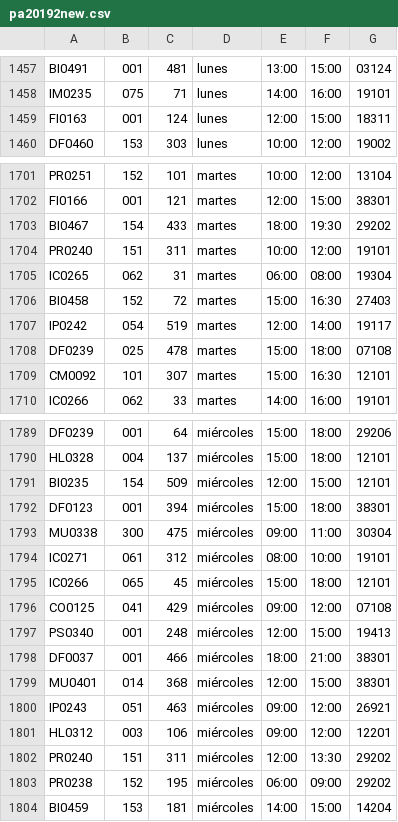
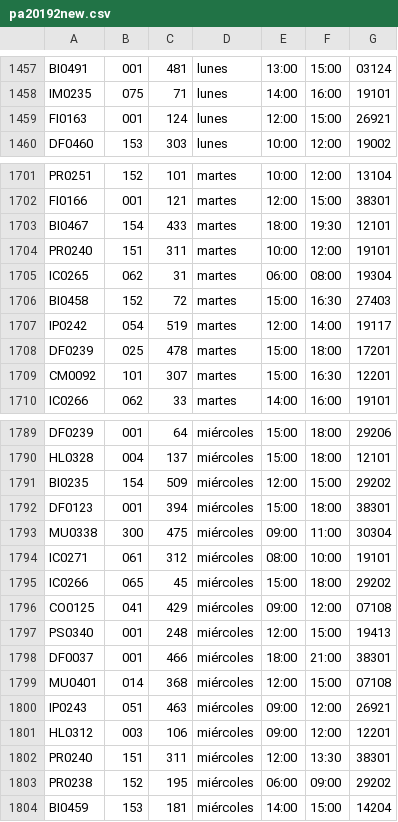
Before and after one commit to jpgomezt/ClassroomScheduling, a CSV file: pa20192new.csv, drawn as a sheet; only a part is shown, gaps mark what is left out; the diff covers the shown part only.

```diff
--- a/pa20192new.csv
+++ b/pa20192new.csv
@@ -1458,3 +1458,3 @@ BI0491,001,481,lunes,13:00,15:00,03124
 IM0235,075,71,lunes,14:00,16:00,19101
-FI0163,001,124,lunes,12:00,15:00,18311
+FI0163,001,124,lunes,12:00,15:00,26921
 DF0460,153,303,lunes,10:00,12:00,19002
@@ -1702,3 +1702,3 @@ PR0251,152,101,martes,10:00,12:00,13104
 FI0166,001,121,martes,12:00,15:00,38301
-BI0467,154,433,martes,18:00,19:30,29202
+BI0467,154,433,martes,18:00,19:30,12101
 PR0240,151,311,martes,10:00,12:00,19101
@@ -1707,4 +1707,4 @@ BI0458,152,72,martes,15:00,16:30,27403
 IP0242,054,519,martes,12:00,14:00,19117
-DF0239,025,478,martes,15:00,18:00,07108
-CM0092,101,307,martes,15:00,16:30,12101
+DF0239,025,478,martes,15:00,18:00,17201
+CM0092,101,307,martes,15:00,16:30,12201
 IC0266,062,33,martes,14:00,16:00,19101
@@ -1790,3 +1790,3 @@ DF0239,001,64,miércoles,15:00,18:00,29206
 HL0328,004,137,miércoles,15:00,18:00,12101
-BI0235,154,509,miércoles,12:00,15:00,12101
+BI0235,154,509,miércoles,12:00,15:00,29202
 DF0123,001,394,miércoles,15:00,18:00,38301
@@ -1794,3 +1794,3 @@ MU0338,300,475,miércoles,09:00,11:00,30304
 IC0271,061,312,miércoles,08:00,10:00,19101
-IC0266,065,45,miércoles,15:00,18:00,12101
+IC0266,065,45,miércoles,15:00,18:00,29202
 CO0125,041,429,miércoles,09:00,12:00,07108
@@ -1798,6 +1798,6 @@ PS0340,001,248,miércoles,12:00,15:00,19413
 DF0037,001,466,miércoles,18:00,21:00,38301
-MU0401,014,368,miércoles,12:00,15:00,38301
+MU0401,014,368,miércoles,12:00,15:00,07108
 IP0243,051,463,miércoles,09:00,12:00,26921
 HL0312,003,106,miércoles,09:00,12:00,12201
-PR0240,151,311,miércoles,12:00,13:30,29202
+PR0240,151,311,miércoles,12:00,13:30,38301
 PR0238,152,195,miércoles,06:00,09:00,29202
```
Also changed, not shown: 17 edited cells elsewhere in this file, 2 other files.
